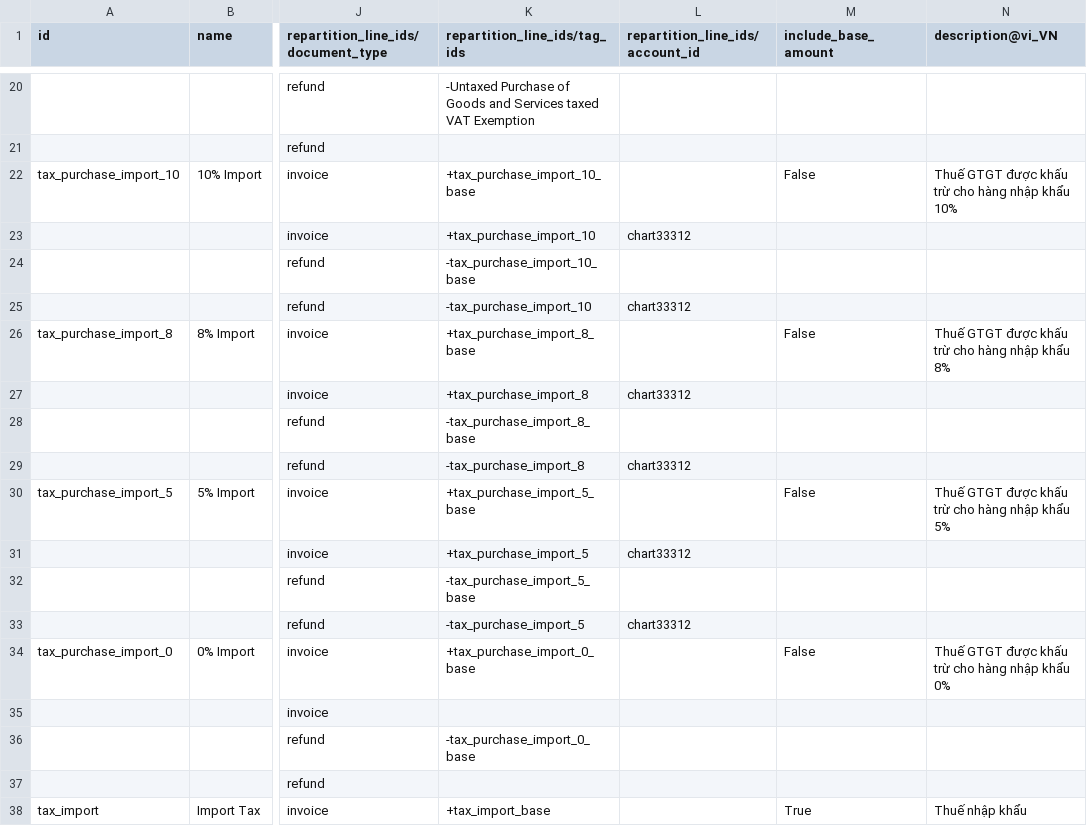
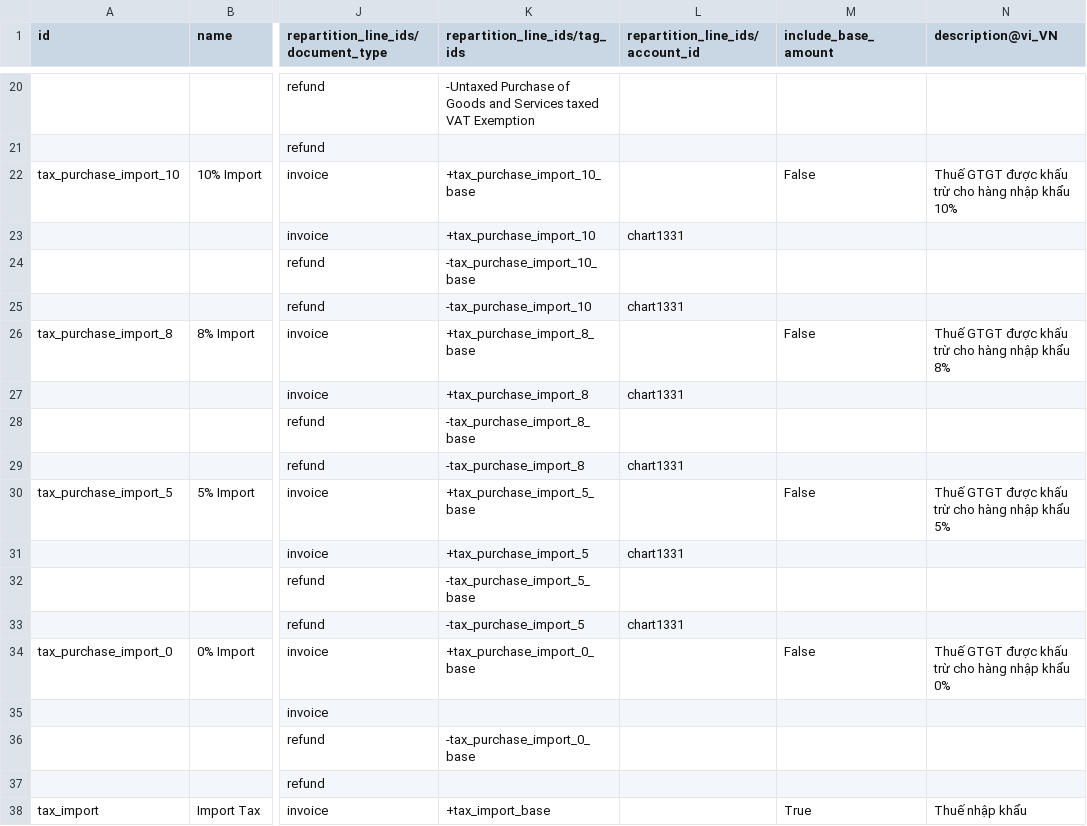
Before and after one commit to acsone/odoo, a CSV file: addons/l10n_vn/data/template/account.tax-vn.csv, drawn as a sheet; only a part is shown, gaps mark what is left out; the diff names each change by its address in the sheet, - before the commit and + after, or states it on an @@ line.

Commit message:
[FIX] l10n_vn: update default accounts on import VAT taxes
Due to the change of account 33312 from liability to payable, the journal
entries generated when creating bills with VAT import taxes were incorrect.

This fix updates the default account on the following taxes:
- tax_purchase_import_10
- tax_purchase_import_8
- tax_purchase_import_5

task-5695253

closes odoo/odoo#244434

Signed-off-by: Nicolas Viseur (vin) <vin@odoo.com>

```diff
--- a/addons/l10n_vn/data/template/account.tax-vn.csv
+++ b/addons/l10n_vn/data/template/account.tax-vn.csv
-L23 (repartition_line_ids/account_id): chart33312
+L23 (repartition_line_ids/account_id): chart1331
-L25 (repartition_line_ids/account_id): chart33312
+L25 (repartition_line_ids/account_id): chart1331
-L27 (repartition_line_ids/account_id): chart33312
+L27 (repartition_line_ids/account_id): chart1331
-L29 (repartition_line_ids/account_id): chart33312
+L29 (repartition_line_ids/account_id): chart1331
-L31 (repartition_line_ids/account_id): chart33312
+L31 (repartition_line_ids/account_id): chart1331
-L33 (repartition_line_ids/account_id): chart33312
+L33 (repartition_line_ids/account_id): chart1331
```
